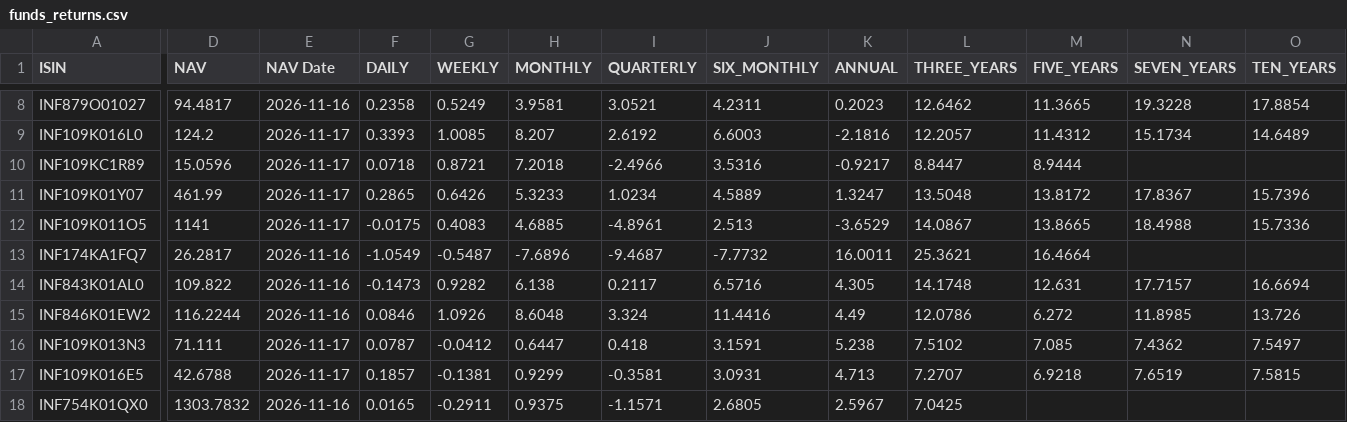
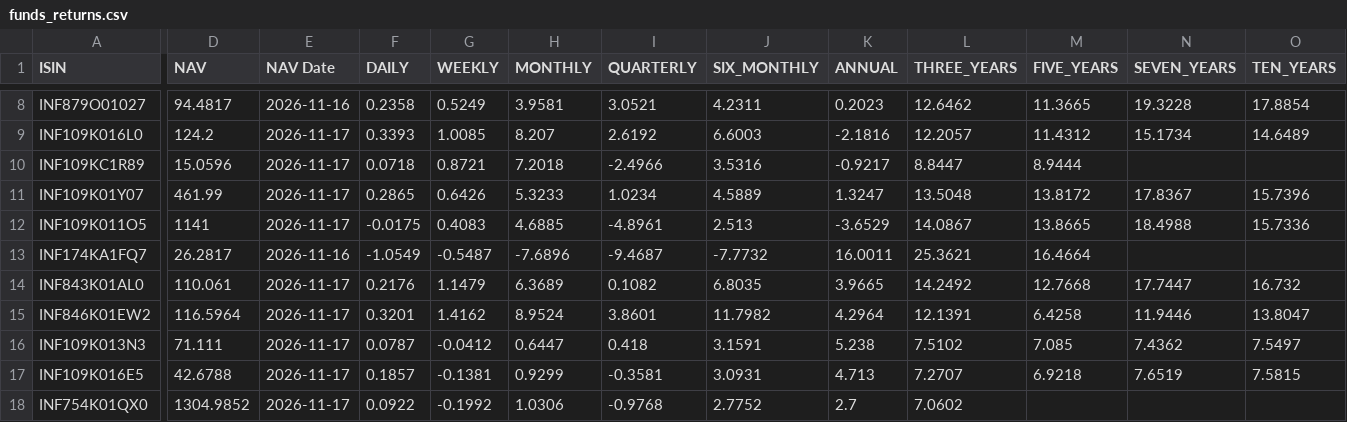
Before and after one commit to vkpandey82/mfpublicinfo, a CSV file: funds_returns.csv, drawn as a sheet; only a part is shown, gaps mark what is left out; the diff covers the shown part only; the diff names each change by its address in the sheet, - before the commit and + after, or states it on an @@ line.

Commit message:
11-17-2026 23 commit

```diff
--- a/funds_returns.csv
+++ b/funds_returns.csv
-D14 (NAV): 109.822
+D14 (NAV): 110.061
-E14:E15 (NAV Date): 2026-11-16
+E14:E15 (NAV Date): 2026-11-17
-F14 (DAILY): -0.1473
+F14 (DAILY): 0.2176
-G14 (WEEKLY): 0.9282
+G14 (WEEKLY): 1.1479
-H14 (MONTHLY): 6.138
+H14 (MONTHLY): 6.3689
-I14 (QUARTERLY): 0.2117
+I14 (QUARTERLY): 0.1082
-J14 (SIX_MONTHLY): 6.5716
+J14 (SIX_MONTHLY): 6.8035
-K14 (ANNUAL): 4.305
+K14 (ANNUAL): 3.9665
-L14 (THREE_YEARS): 14.1748
+L14 (THREE_YEARS): 14.2492
-M14 (FIVE_YEARS): 12.631
+M14 (FIVE_YEARS): 12.7668
-N14 (SEVEN_YEARS): 17.7157
+N14 (SEVEN_YEARS): 17.7447
-O14 (TEN_YEARS): 16.6694
+O14 (TEN_YEARS): 16.732
-D15 (NAV): 116.2244
+D15 (NAV): 116.5964
-F15 (DAILY): 0.0846
+F15 (DAILY): 0.3201
-G15 (WEEKLY): 1.0926
+G15 (WEEKLY): 1.4162
-H15 (MONTHLY): 8.6048
+H15 (MONTHLY): 8.9524
-I15 (QUARTERLY): 3.324
+I15 (QUARTERLY): 3.8601
-J15 (SIX_MONTHLY): 11.4416
+J15 (SIX_MONTHLY): 11.7982
-K15 (ANNUAL): 4.49
+K15 (ANNUAL): 4.2964
-L15 (THREE_YEARS): 12.0786
+L15 (THREE_YEARS): 12.1391
-M15 (FIVE_YEARS): 6.272
+M15 (FIVE_YEARS): 6.4258
-N15 (SEVEN_YEARS): 11.8985
+N15 (SEVEN_YEARS): 11.9446
-O15 (TEN_YEARS): 13.726
+O15 (TEN_YEARS): 13.8047
-D18 (NAV): 1303.7832
+D18 (NAV): 1304.9852
-E18 (NAV Date): 2026-11-16
+E18 (NAV Date): 2026-11-17
-F18 (DAILY): 0.0165
+F18 (DAILY): 0.0922
-G18 (WEEKLY): -0.2911
+G18 (WEEKLY): -0.1992
-H18 (MONTHLY): 0.9375
+H18 (MONTHLY): 1.0306
-I18 (QUARTERLY): -1.1571
+I18 (QUARTERLY): -0.9768
-J18 (SIX_MONTHLY): 2.6805
+J18 (SIX_MONTHLY): 2.7752
-K18 (ANNUAL): 2.5967
+K18 (ANNUAL): 2.7
-L18 (THREE_YEARS): 7.0425
+L18 (THREE_YEARS): 7.0602
```
Also changed, not shown: 65 edited cells elsewhere in this file.
